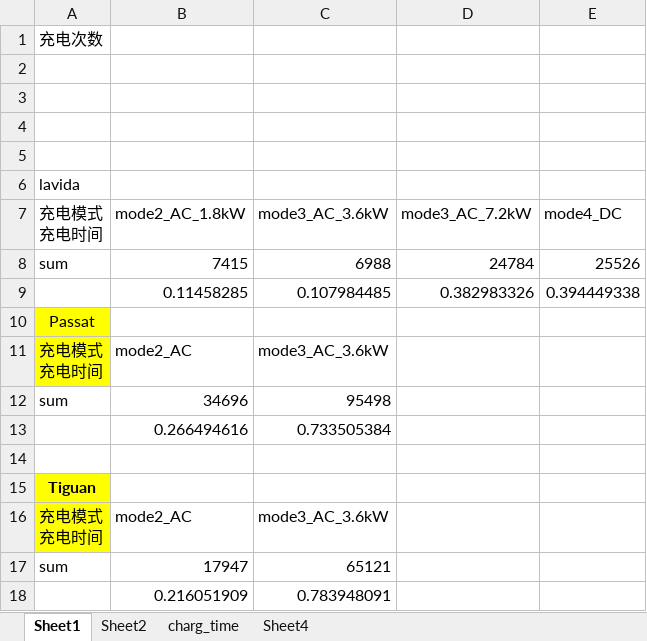
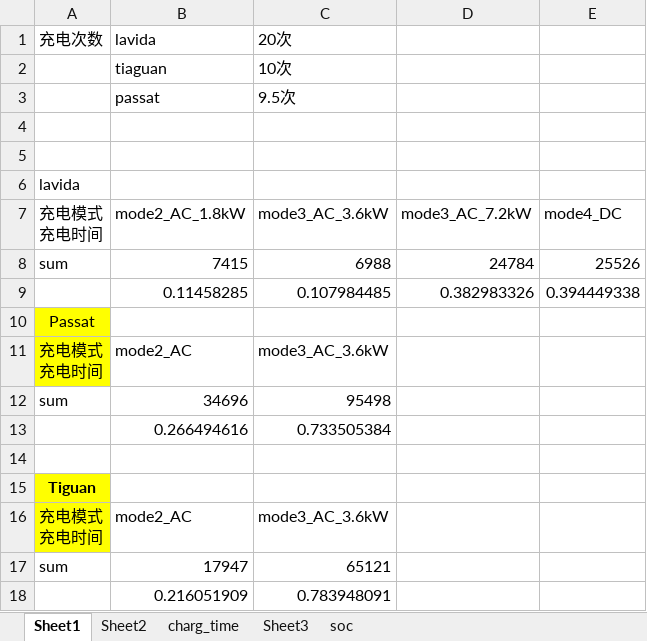
Before and after one commit to Zlqq123/rtm, an Excel workbook: rtm_flask/data/charge.xlsx, sheet Sheet1, drawn as a sheet; values as stored, in another font and other column widths than the file's, no borders; the diff names each change by its address in the sheet, - before the commit and + after, or states it on an @@ line.

```diff
--- a/rtm_flask/data/charge.xlsx (sheet Sheet1)
+++ b/rtm_flask/data/charge.xlsx (sheet Sheet1)
-sheet tab: Sheet4
+sheet tab: soc
+sheet tab: Sheet3
-B1: (empty)
+B1: lavida
-C1: (empty)
+C1: 20次
-row 2: (empty)
+row 2:  | tiaguan | 10次
-row 3: (empty)
+row 3:  | passat | 9.5次
```
Also changed, not shown: sheet soc, sheet charg_time, rtm_flask/data/RTM 六月数据分析结果汇总_202007_ENI_ZLQ.xlsx, rtm_flask/data/battery.xlsx, 26 other files.
